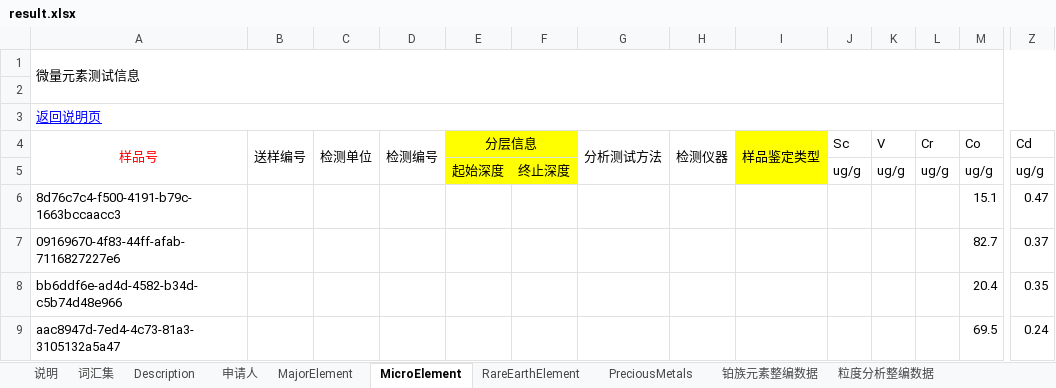
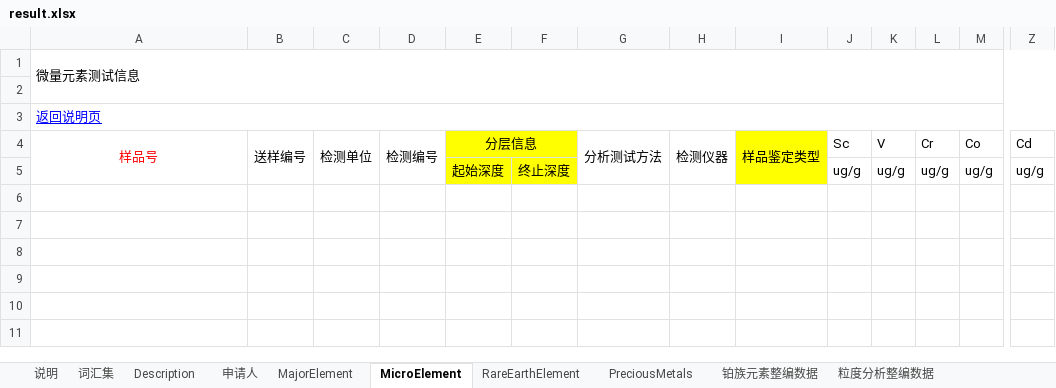
Before and after one commit to TengLongH/MetaMapping, an Excel workbook: tree/sys/result.xlsx, sheet MicroElement, drawn as a sheet; only a part is shown, gaps mark what is left out; values as stored, in another font and other column widths than the file's, no borders; rows hold the shown columns only; the diff names each change by its address in the sheet, - before the commit and + after, or states it on an @@ line.

```diff
--- a/tree/sys/result.xlsx (sheet MicroElement)
+++ b/tree/sys/result.xlsx (sheet MicroElement)
-row 6: 8d76c7c4-f500-4191-b79c-1663bccaacc3 |  |  |  |  |  |  |  |  |  |  |  | 15.1 | 0.47
-row 7: 09169670-4f83-44ff-afab-7116827227e6 |  |  |  |  |  |  |  |  |  |  |  | 82.7 | 0.37
-row 8: bb6ddf6e-ad4d-4582-b34d-c5b74d48e966 |  |  |  |  |  |  |  |  |  |  |  | 20.4 | 0.35
-row 9: aac8947d-7ed4-4c73-81a3-3105132a5a47 |  |  |  |  |  |  |  |  |  |  |  | 69.5 | 0.24
```
Also changed, not shown: sheet Description, sheet PreciousMetals, 10 other files.
